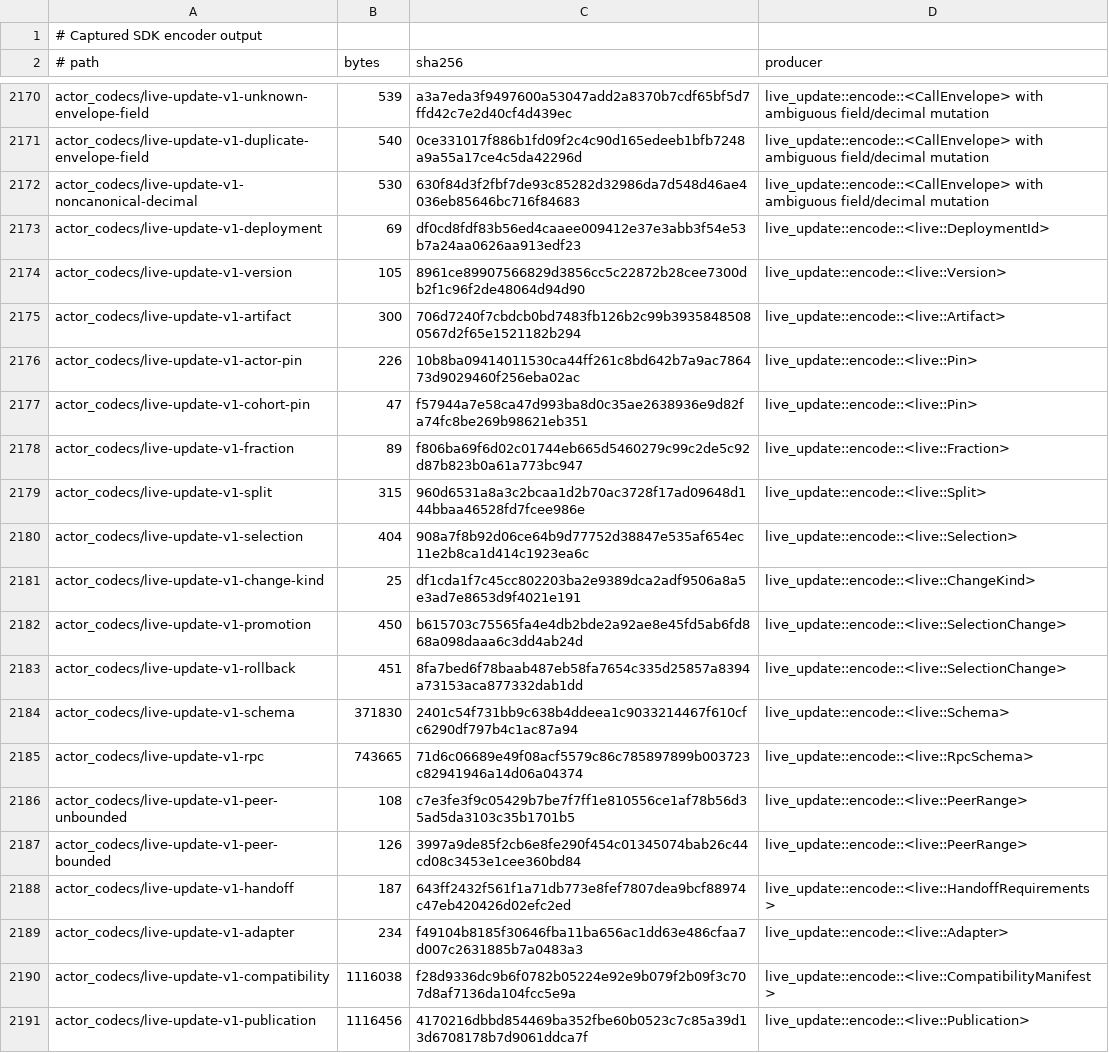
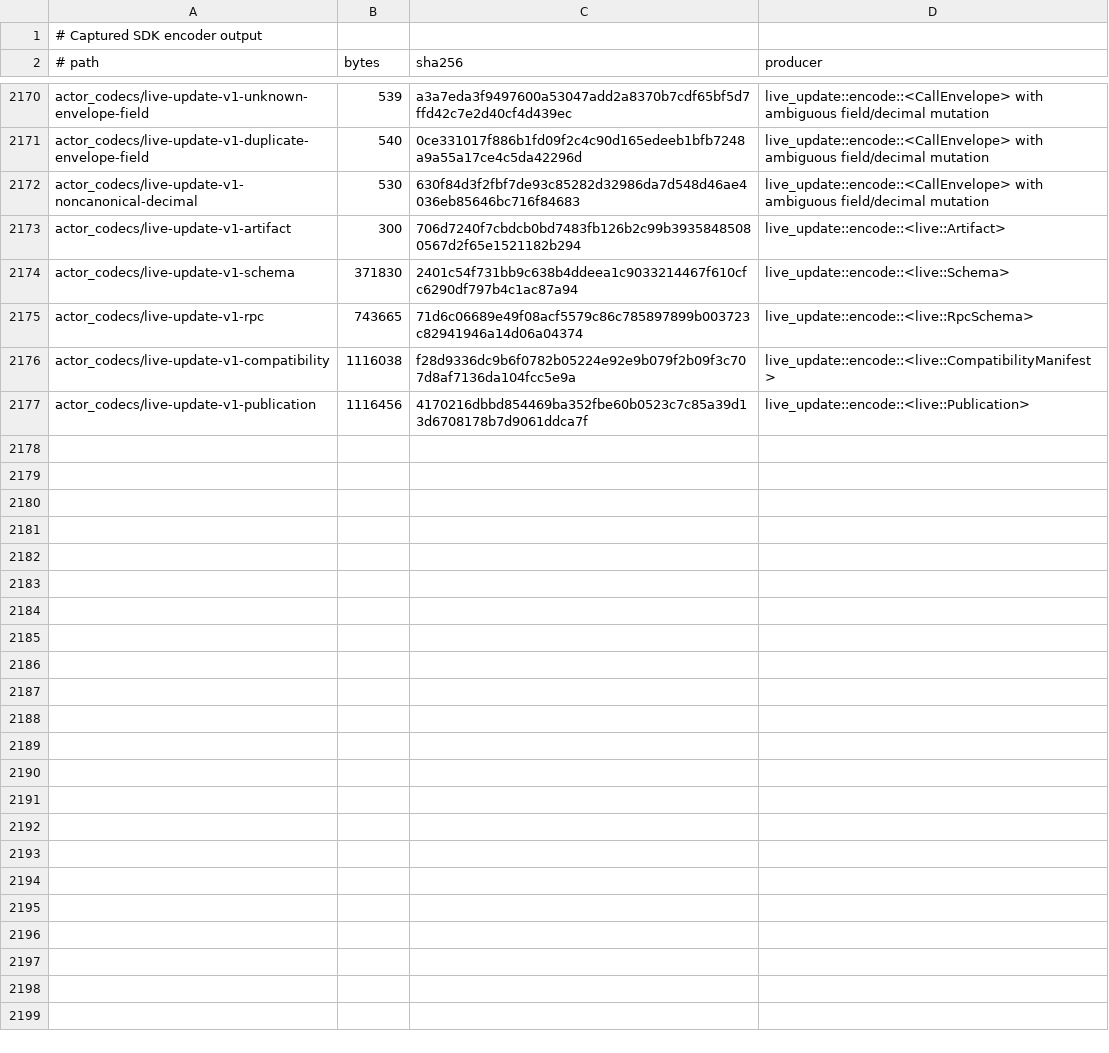
Before and after one commit to acyclic-labs/sdk, a TSV file: rust/codec-fuzz/corpus/SOURCES.tsv, drawn as a sheet; only a part is shown, gaps mark what is left out; the diff covers the shown part only; the diff names each change by its address in the sheet, - before the commit and + after, or states it on an @@ line.

```diff
--- a/rust/codec-fuzz/corpus/SOURCES.tsv
+++ b/rust/codec-fuzz/corpus/SOURCES.tsv
-row 2173: actor_codecs/live-update-v1-deployment | 69 | df0cd8fdf83b56ed4caaee009412e37e3abb3f54e53b7a24aa0626aa913edf23 | live_update::encode::<live::DeploymentId>
-row 2174: actor_codecs/live-update-v1-version | 105 | 8961ce89907566829d3856cc5c22872b28cee7300db2f1c96f2de48064d94d90 | live_update::encode::<live::Version>
-row 2176: actor_codecs/live-update-v1-actor-pin | 226 | 10b8ba09414011530ca44ff261c8bd642b7a9ac786473d9029460f256eba02ac | live_update::encode::<live::Pin>
-row 2177: actor_codecs/live-update-v1-cohort-pin | 47 | f57944a7e58ca47d993ba8d0c35ae2638936e9d82fa74fc8be269b98621eb351 | live_update::encode::<live::Pin>
-row 2178: actor_codecs/live-update-v1-fraction | 89 | f806ba69f6d02c01744eb665d5460279c99c2de5c92d87b823b0a61a773bc947 | live_update::encode::<live::Fraction>
-row 2179: actor_codecs/live-update-v1-split | 315 | 960d6531a8a3c2bcaa1d2b70ac3728f17ad09648d144bbaa46528fd7fcee986e | live_update::encode::<live::Split>
-row 2180: actor_codecs/live-update-v1-selection | 404 | 908a7f8b92d06ce64b9d77752d38847e535af654ec11e2b8ca1d414c1923ea6c | live_update::encode::<live::Selection>
-row 2181: actor_codecs/live-update-v1-change-kind | 25 | df1cda1f7c45cc802203ba2e9389dca2adf9506a8a5e3ad7e8653d9f4021e191 | live_update::encode::<live::ChangeKind>
-row 2182: actor_codecs/live-update-v1-promotion | 450 | b615703c75565fa4e4db2bde2a92ae8e45fd5ab6fd868a098daaa6c3dd4ab24d | live_update::encode::<live::SelectionChange>
-row 2183: actor_codecs/live-update-v1-rollback | 451 | 8fa7bed6f78baab487eb58fa7654c335d25857a8394a73153aca877332dab1dd | live_update::encode::<live::SelectionChange>
-row 2186: actor_codecs/live-update-v1-peer-unbounded | 108 | c7e3fe3f9c05429b7be7f7ff1e810556ce1af78b56d35ad5da3103c35b1701b5 | live_update::encode::<live::PeerRange>
-row 2187: actor_codecs/live-update-v1-peer-bounded | 126 | 3997a9de85f2cb6e8fe290f454c01345074bab26c44cd08c3453e1cee360bd84 | live_update::encode::<live::PeerRange>
-row 2188: actor_codecs/live-update-v1-handoff | 187 | 643ff2432f561f1a71db773e8fef7807dea9bcf88974c47eb420426d02efc2ed | live_update::encode::<live::HandoffRequirements>
-row 2189: actor_codecs/live-update-v1-adapter | 234 | f49104b8185f30646fba11ba656ac1dd63e486cfaa7d007c2631885b7a0483a3 | live_update::encode::<live::Adapter>
```
Also changed, not shown: 15 removed rows elsewhere in this file, 31 other files.
